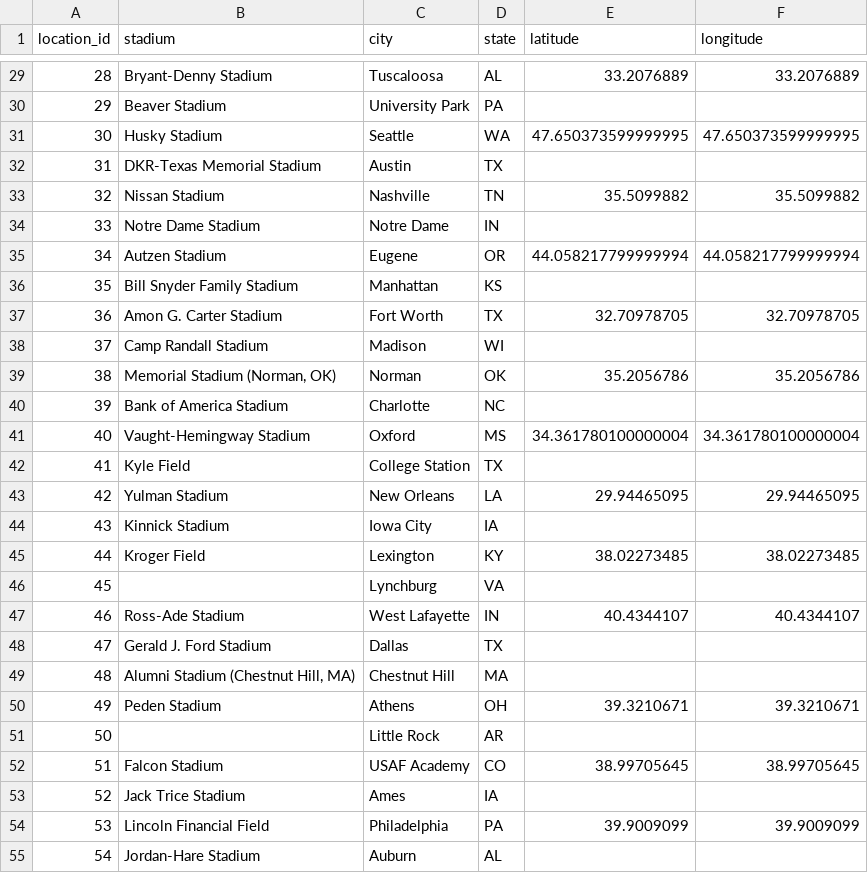
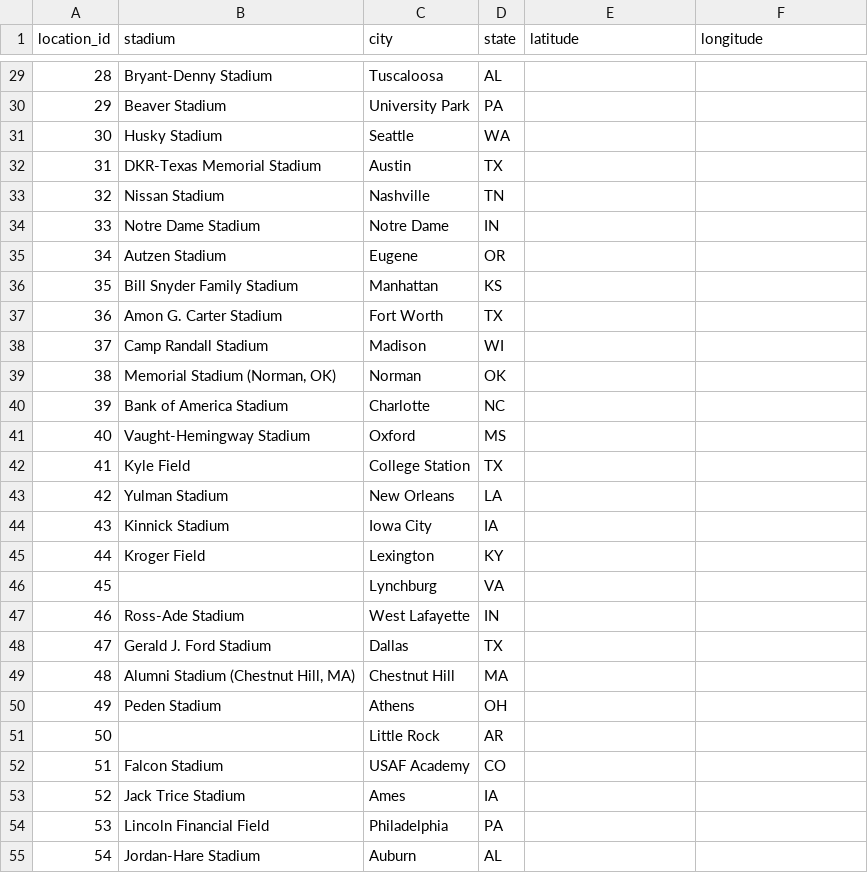
Before and after one commit to baduquig/cfb-pickem-etl, a CSV file: pickem_data/cfb_locations.csv, drawn as a sheet; only a part is shown, gaps mark what is left out; the diff covers the shown part only.

```diff
--- a/pickem_data/cfb_locations.csv
+++ b/pickem_data/cfb_locations.csv
@@ -29,27 +29,27 @@ location_id,stadium,city,state,latitude,longitude
-28,Bryant-Denny Stadium,Tuscaloosa,AL ,33.2076889,33.2076889
+28,Bryant-Denny Stadium,Tuscaloosa,AL ,,
 29,Beaver Stadium,University Park,PA ,,
-30,Husky Stadium,Seattle,WA ,47.650373599999995,47.650373599999995
+30,Husky Stadium,Seattle,WA ,,
 31,DKR-Texas Memorial Stadium,Austin,TX ,,
-32,Nissan Stadium,Nashville,TN ,35.5099882,35.5099882
+32,Nissan Stadium,Nashville,TN ,,
 33,Notre Dame Stadium,Notre Dame,IN ,,
-34,Autzen Stadium,Eugene,OR ,44.058217799999994,44.058217799999994
+34,Autzen Stadium,Eugene,OR ,,
 35,Bill Snyder Family Stadium,Manhattan,KS ,,
-36,Amon G. Carter Stadium,Fort Worth,TX ,32.70978705,32.70978705
+36,Amon G. Carter Stadium,Fort Worth,TX ,,
 37,Camp Randall Stadium,Madison,WI ,,
-38,"Memorial Stadium (Norman, OK)",Norman,OK ,35.2056786,35.2056786
+38,"Memorial Stadium (Norman, OK)",Norman,OK ,,
 39,Bank of America Stadium,Charlotte,NC ,,
-40,Vaught-Hemingway Stadium,Oxford,MS ,34.361780100000004,34.361780100000004
+40,Vaught-Hemingway Stadium,Oxford,MS ,,
 41,Kyle Field,College Station,TX ,,
-42,Yulman Stadium,New Orleans,LA ,29.94465095,29.94465095
+42,Yulman Stadium,New Orleans,LA ,,
 43,Kinnick Stadium,Iowa City,IA ,,
-44,Kroger Field,Lexington,KY ,38.02273485,38.02273485
+44,Kroger Field,Lexington,KY ,,
 45,,Lynchburg,VA ,,
-46,Ross-Ade Stadium,West Lafayette,IN ,40.4344107,40.4344107
+46,Ross-Ade Stadium,West Lafayette,IN ,,
 47,Gerald J. Ford Stadium,Dallas,TX ,,
 48,"Alumni Stadium (Chestnut Hill, MA)",Chestnut Hill,MA ,,
-49,Peden Stadium,Athens,OH ,39.3210671,39.3210671
+49,Peden Stadium,Athens,OH ,,
 50,,Little Rock,AR ,,
-51,Falcon Stadium,USAF Academy,CO ,38.99705645,38.99705645
+51,Falcon Stadium,USAF Academy,CO ,,
 52,Jack Trice Stadium,Ames,IA ,,
-53,Lincoln Financial Field,Philadelphia,PA ,39.9009099,39.9009099
+53,Lincoln Financial Field,Philadelphia,PA ,,
 54,Jordan-Hare Stadium,Auburn,AL ,,
```
Also changed, not shown: 62 edited cells elsewhere in this file, 7 other files.
